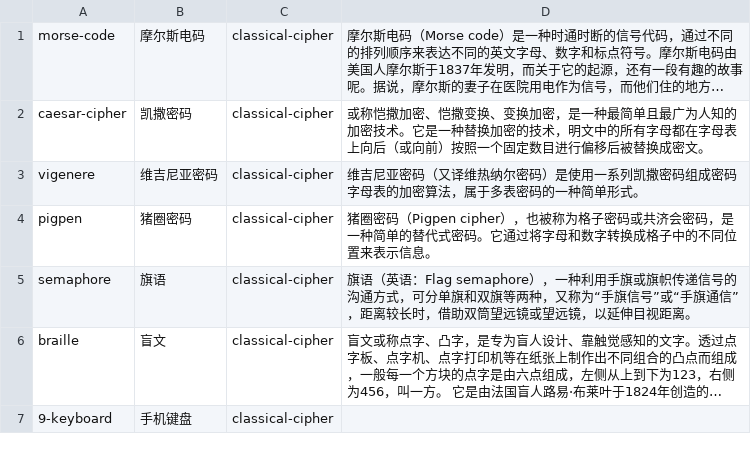
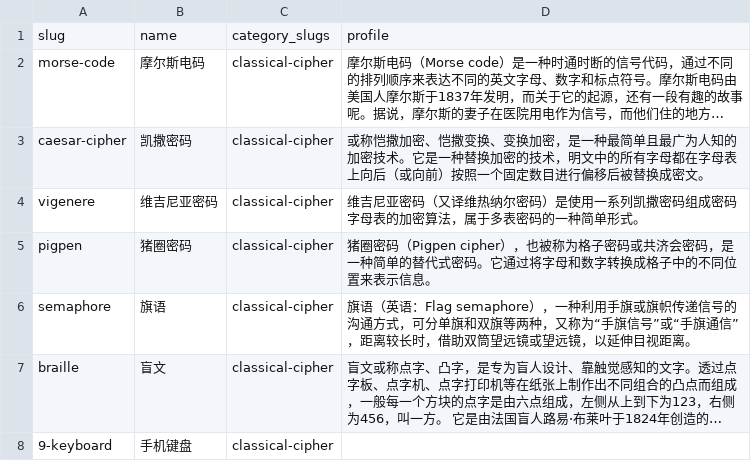
Before and after one commit to kinami0331/cn-puzzle-index-web, a CSV file: data/keywords.csv, drawn as a sheet; only a part is shown; long unchanged cells end in …; the diff names each change by its address in the sheet, - before the commit and + after, or states it on an @@ line.

```diff
--- a/data/keywords.csv
+++ b/data/keywords.csv
+row 1: slug | name | category_slugs | profile
```
Also changed, not shown: data/authors.csv, data/categories.csv, 16 other files.
